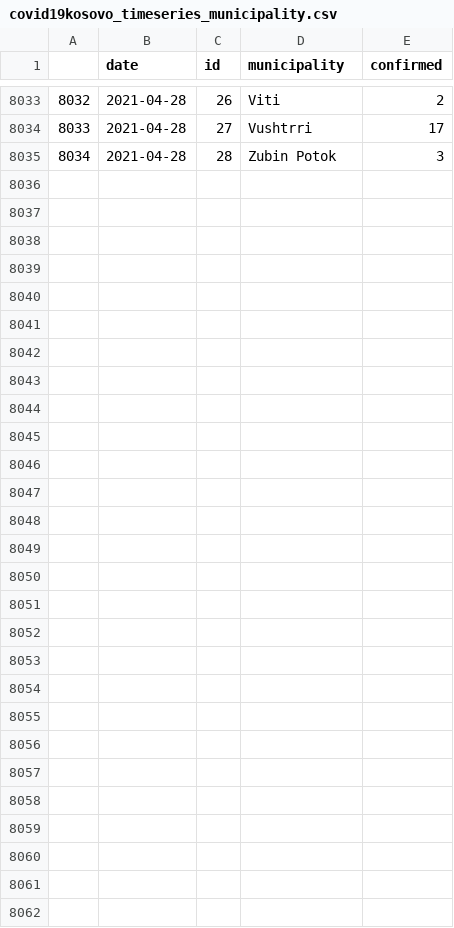
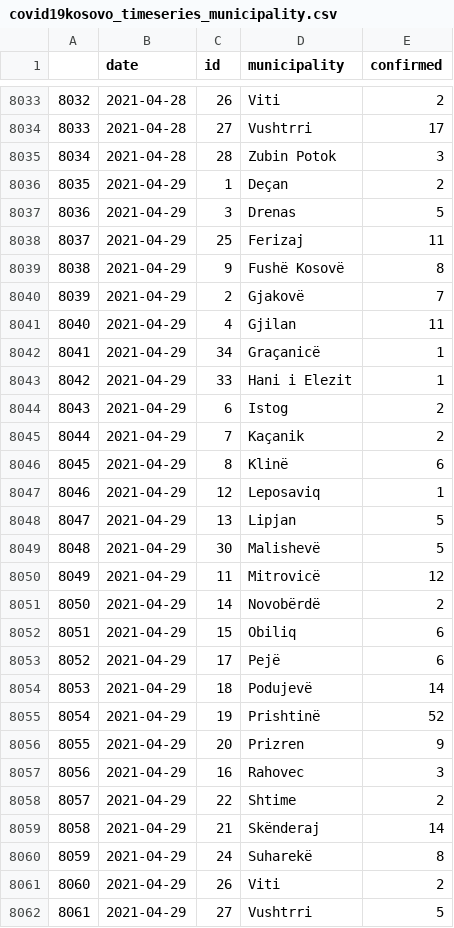
Before and after one commit to KushtrimVisoka/datasets, a CSV file: covid19kosovo_timeseries_municipality.csv, drawn as a sheet; only a part is shown, gaps mark what is left out; the diff names each change by its address in the sheet, - before the commit and + after, or states it on an @@ line.

```diff
--- a/covid19kosovo_timeseries_municipality.csv
+++ b/covid19kosovo_timeseries_municipality.csv
+row 8036: 8035 | 2021-04-29 | 1 | Deçan | 2
+row 8037: 8036 | 2021-04-29 | 3 | Drenas | 5
+row 8038: 8037 | 2021-04-29 | 25 | Ferizaj | 11
+row 8039: 8038 | 2021-04-29 | 9 | Fushë Kosovë | 8
+row 8040: 8039 | 2021-04-29 | 2 | Gjakovë | 7
+row 8041: 8040 | 2021-04-29 | 4 | Gjilan | 11
+row 8042: 8041 | 2021-04-29 | 34 | Graçanicë | 1
+row 8043: 8042 | 2021-04-29 | 33 | Hani i Elezit | 1
+row 8044: 8043 | 2021-04-29 | 6 | Istog | 2
+row 8045: 8044 | 2021-04-29 | 7 | Kaçanik | 2
+row 8046: 8045 | 2021-04-29 | 8 | Klinë | 6
+row 8047: 8046 | 2021-04-29 | 12 | Leposaviq | 1
+row 8048: 8047 | 2021-04-29 | 13 | Lipjan | 5
+row 8049: 8048 | 2021-04-29 | 30 | Malishevë | 5
+row 8050: 8049 | 2021-04-29 | 11 | Mitrovicë | 12
+row 8051: 8050 | 2021-04-29 | 14 | Novobërdë | 2
+row 8052: 8051 | 2021-04-29 | 15 | Obiliq | 6
+row 8053: 8052 | 2021-04-29 | 17 | Pejë | 6
+row 8054: 8053 | 2021-04-29 | 18 | Podujevë | 14
+row 8055: 8054 | 2021-04-29 | 19 | Prishtinë | 52
+row 8056: 8055 | 2021-04-29 | 20 | Prizren | 9
+row 8057: 8056 | 2021-04-29 | 16 | Rahovec | 3
+row 8058: 8057 | 2021-04-29 | 22 | Shtime | 2
+row 8059: 8058 | 2021-04-29 | 21 | Skënderaj | 14
+row 8060: 8059 | 2021-04-29 | 24 | Suharekë | 8
+row 8061: 8060 | 2021-04-29 | 26 | Viti | 2
+row 8062: 8061 | 2021-04-29 | 27 | Vushtrri | 5
```
Also changed, not shown: covid19kosovo_timeseries.csv, 1 other file.
